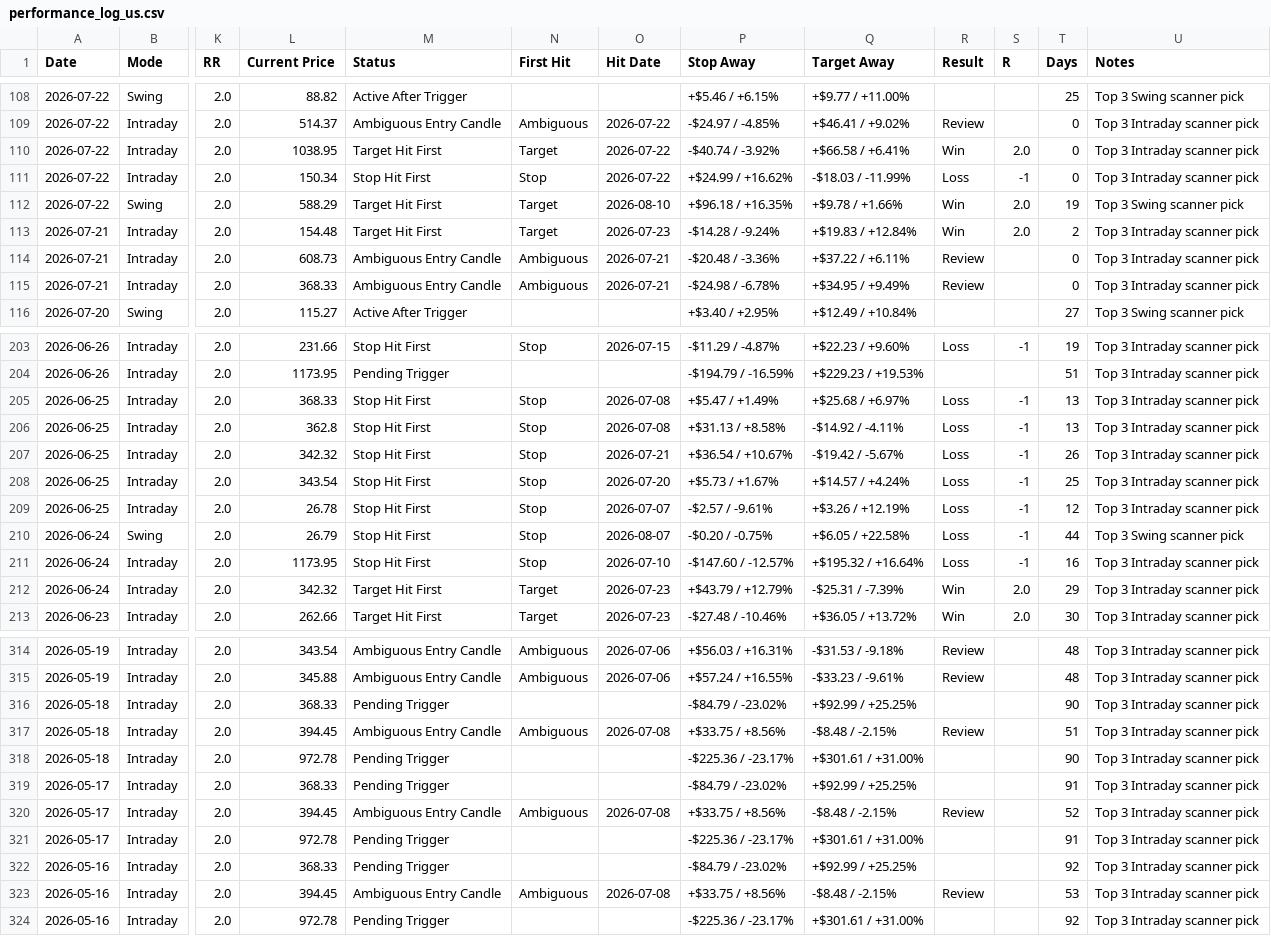
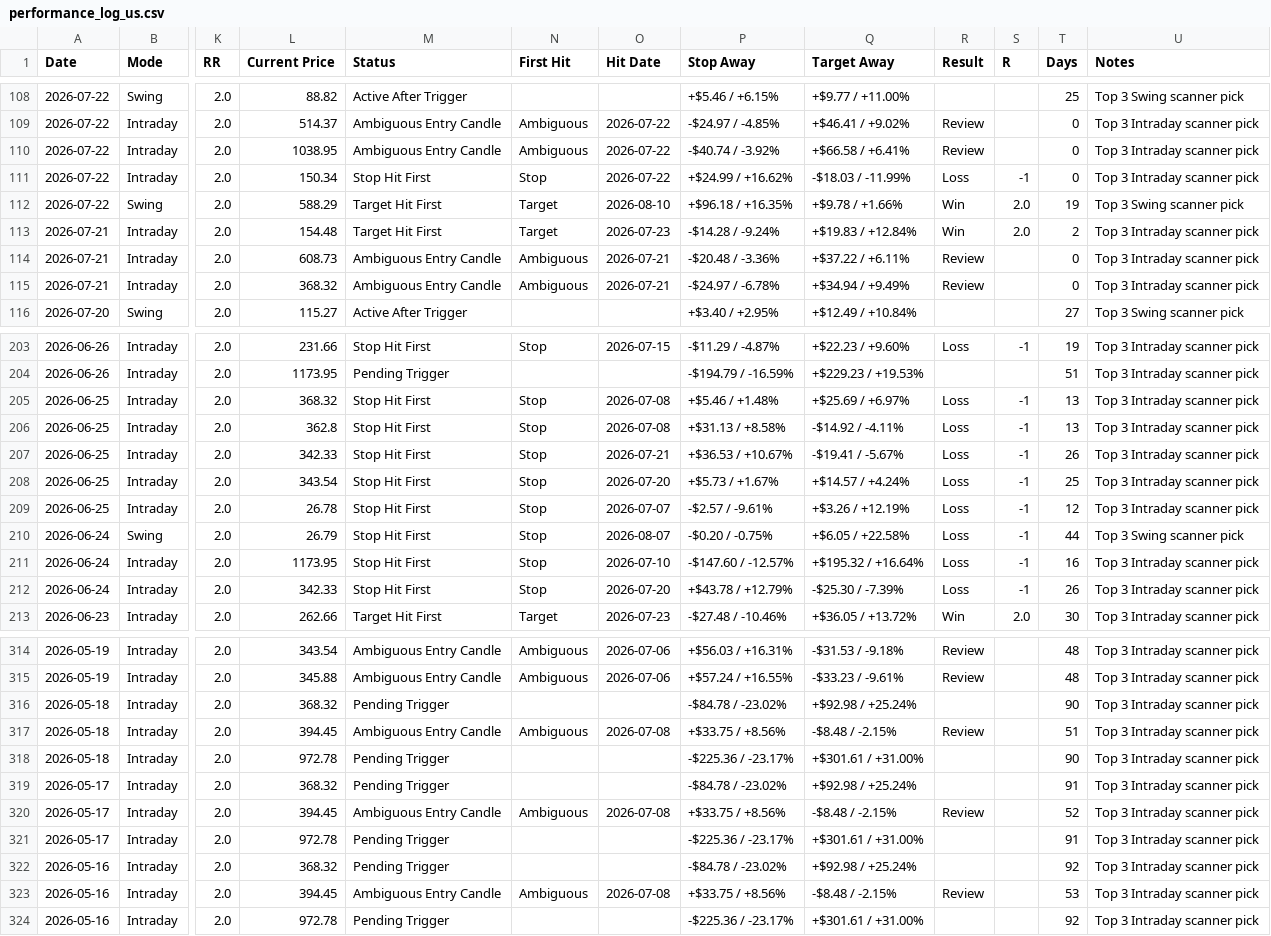
Before and after one commit to pankajmanchnda/swing-trading-scanner-us, a CSV file: performance_log_us.csv, drawn as a sheet; only a part is shown, gaps mark what is left out; the diff covers the shown part only; the diff names each change by its address in the sheet, - before the commit and + after, or states it on an @@ line.

```diff
--- a/performance_log_us.csv
+++ b/performance_log_us.csv
-M110 (Status): Target Hit First
+M110 (Status): Ambiguous Entry Candle
-N110 (First Hit): Target
+N110 (First Hit): Ambiguous
-R110 (Result): Win
+R110 (Result): Review
-S110 (R): 2.0
+S110 (R): (empty)
-L115 (Current Price): 368.33
+L115 (Current Price): 368.32
-P115 (Stop Away): -$24.98 / -6.78%
+P115 (Stop Away): -$24.97 / -6.78%
-Q115 (Target Away): +$34.95 / +9.49%
+Q115 (Target Away): +$34.94 / +9.49%
-L205 (Current Price): 368.33
+L205 (Current Price): 368.32
-P205 (Stop Away): +$5.47 / +1.49%
+P205 (Stop Away): +$5.46 / +1.48%
-Q205 (Target Away): +$25.68 / +6.97%
+Q205 (Target Away): +$25.69 / +6.97%
-L207 (Current Price): 342.32
+L207 (Current Price): 342.33
-P207 (Stop Away): +$36.54 / +10.67%
+P207 (Stop Away): +$36.53 / +10.67%
-Q207 (Target Away): -$19.42 / -5.67%
+Q207 (Target Away): -$19.41 / -5.67%
-L212 (Current Price): 342.32
+L212 (Current Price): 342.33
-M212 (Status): Target Hit First
+M212 (Status): Stop Hit First
-N212 (First Hit): Target
+N212 (First Hit): Stop
-O212 (Hit Date): 2026-07-23
+O212 (Hit Date): 2026-07-20
-P212 (Stop Away): +$43.79 / +12.79%
+P212 (Stop Away): +$43.78 / +12.79%
-Q212 (Target Away): -$25.31 / -7.39%
+Q212 (Target Away): -$25.30 / -7.39%
-R212 (Result): Win
+R212 (Result): Loss
-S212 (R): 2.0
+S212 (R): -1
-T212 (Days): 29
+T212 (Days): 26
-L316 (Current Price): 368.33
+L316 (Current Price): 368.32
-P316 (Stop Away): -$84.79 / -23.02%
+P316 (Stop Away): -$84.78 / -23.02%
-Q316 (Target Away): +$92.99 / +25.25%
+Q316 (Target Away): +$92.98 / +25.24%
-L319 (Current Price): 368.33
+L319 (Current Price): 368.32
-P319 (Stop Away): -$84.79 / -23.02%
+P319 (Stop Away): -$84.78 / -23.02%
-Q319 (Target Away): +$92.99 / +25.25%
+Q319 (Target Away): +$92.98 / +25.24%
-L322 (Current Price): 368.33
+L322 (Current Price): 368.32
-P322 (Stop Away): -$84.79 / -23.02%
+P322 (Stop Away): -$84.78 / -23.02%
-Q322 (Target Away): +$92.99 / +25.25%
+Q322 (Target Away): +$92.98 / +25.24%
```
Also changed, not shown: 62 edited cells elsewhere in this file, 1 other file.
